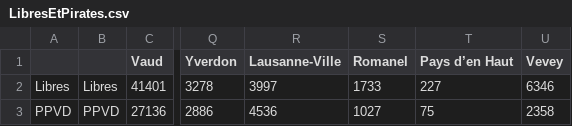
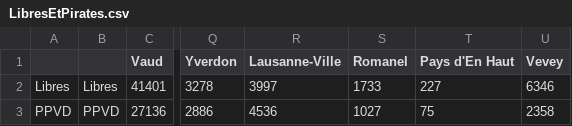
Before and after one commit to pkoppenb/EF2023, a CSV file: LibresEtPirates.csv, drawn as a sheet; only a part is shown, gaps mark what is left out; the diff names each change by its address in the sheet, - before the commit and + after, or states it on an @@ line.

```diff
--- a/LibresEtPirates.csv
+++ b/LibresEtPirates.csv
-T1: Pays d’en Haut
+T1: Pays d'En Haut
```
Also changed, not shown: 2021_2026_Communes_vaudoises_et_arrondissements_Liste_des_communes_avec_districts.csv, 29 other files.
